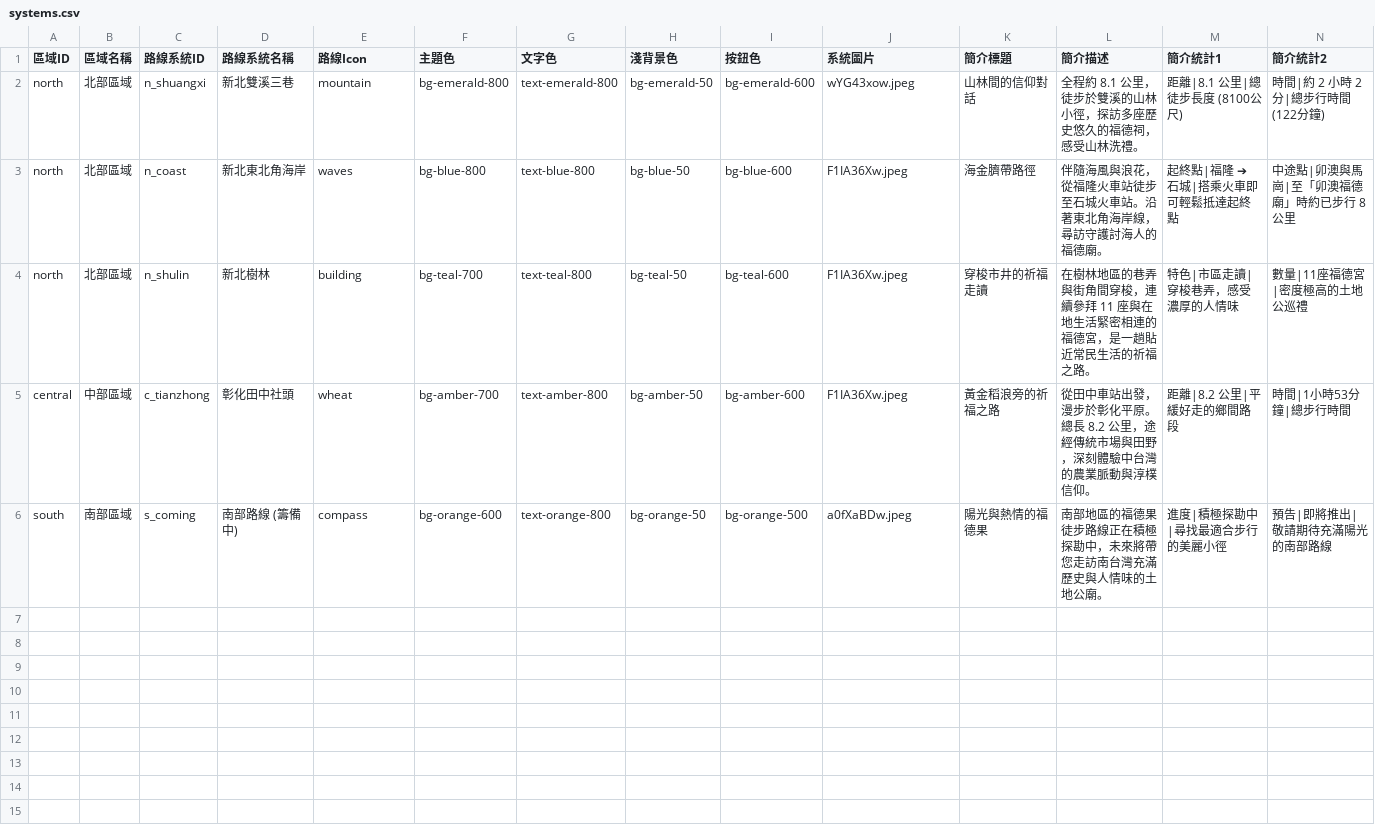
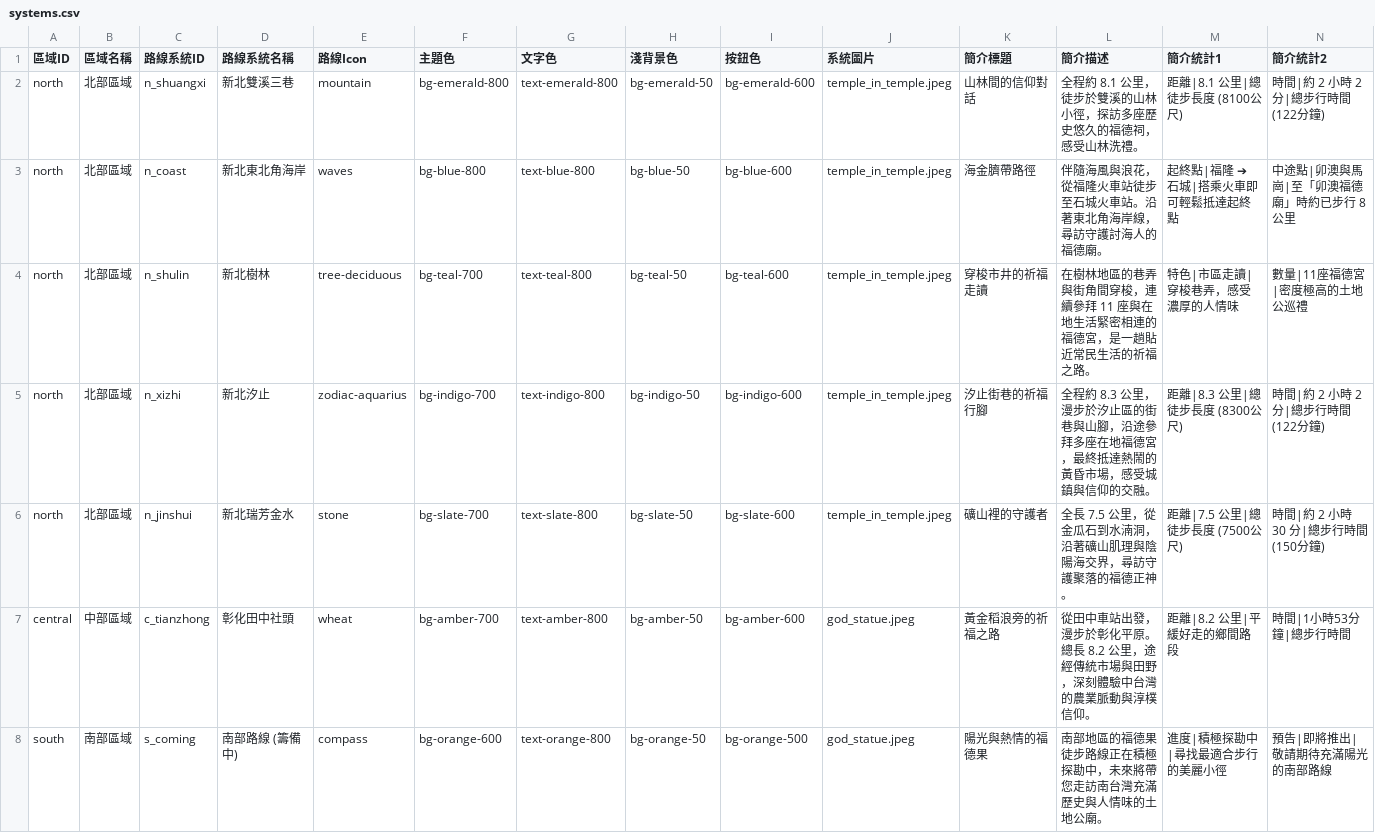
Before and after one commit to Hope-Shen/misc, a CSV file: FullderGo-T/systems.csv, drawn as a sheet; only a part is shown; addresses are those after the commit; rows hold the shown columns only; the diff names each change by its address in the sheet, - before the commit and + after, or states it on an @@ line.

```diff
--- a/FullderGo-T/systems.csv
+++ b/FullderGo-T/systems.csv
-J2 (系統圖片): wYG43xow.jpeg
+J2 (系統圖片): temple_in_temple.jpeg
-J3:J4 (系統圖片): F1IA36Xw.jpeg
+J3:J4 (系統圖片): temple_in_temple.jpeg
-E4 (路線Icon): building
+E4 (路線Icon): tree-deciduous
+row 5: north | 北部區域 | n_xizhi | 新北汐止 | zodiac-aquarius | bg-indigo-700 | text-indigo-800 | bg-indigo-50 | bg-indigo-600 | temple_in_temple.jpeg | 汐止街巷的祈福行腳 | 全程約 8.3 公里，漫步於汐止區的街巷與山腳，沿途參拜多座在地福德宮，最終抵達熱鬧的黃昏市場，感受城鎮與信仰的交融。 | 距離|8.3 公里|總徒步長度 (8300公尺) | 時間|約 2 小時 2 分|總步行時間 (122分鐘)
+row 6: north | 北部區域 | n_jinshui | 新北瑞芳金水 | stone | bg-slate-700 | text-slate-800 | bg-slate-50 | bg-slate-600 | temple_in_temple.jpeg | 礦山裡的守護者 | 全長 7.5 公里，從金瓜石到水湳洞，沿著礦山肌理與陰陽海交界，尋訪守護聚落的福德正神。 | 距離|7.5 公里|總徒步長度 (7500公尺) | 時間|約 2 小時 30 分|總步行時間 (150分鐘)
-J7 (系統圖片): F1IA36Xw.jpeg
+J7 (系統圖片): god_statue.jpeg
-J8 (系統圖片): a0fXaBDw.jpeg
+J8 (系統圖片): god_statue.jpeg
```
Also changed, not shown: FullderGo-T/stations.csv, 2 other files.
